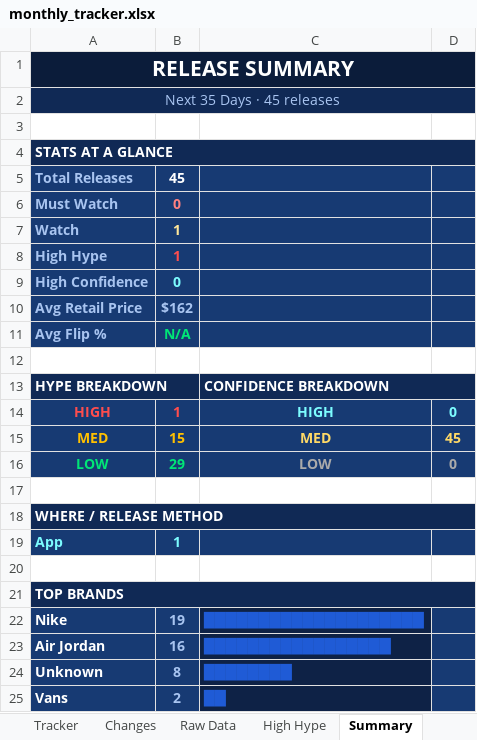
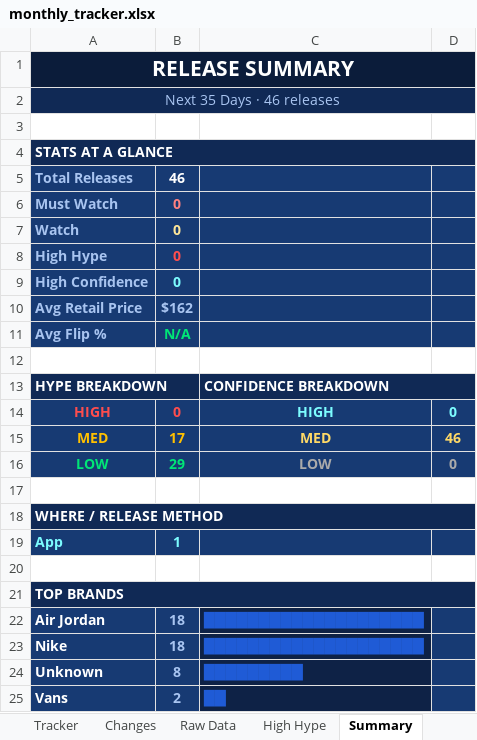
Before and after one commit to lordnader2002-sudo/Sneaker_Release_Tracker, an Excel workbook: output/monthly_tracker.xlsx, sheet Summary, drawn as a sheet; values as stored, in another font and other column widths than the file's, no borders; removed rows and columns are numbered as before the commit, all else as after; the diff names each change by its address in the sheet, - before the commit and + after, or states it on an @@ line.

```diff
--- a/output/monthly_tracker.xlsx (sheet Summary)
+++ b/output/monthly_tracker.xlsx (sheet Summary)
-A2: Next 35 Days · 45 releases
+A2: Next 35 Days · 46 releases
-B5: 45
+B5: 46
-B7:B8: 1
+B7:B8: 0
-B14: 1
+B14: 0
-B15: 15
+B15: 17
-D15: 45
+D15: 46
+row 22: Air Jordan | 18 | ████████████████████
-B23: 19
+B23: 18
-row 23: Air Jordan | 16 | █████████████████
-C24: ████████
+C24: █████████
```
Also changed, not shown: sheet Raw Data, sheet Tracker, sheet Changes, sheet High Hype, 4 other files.
